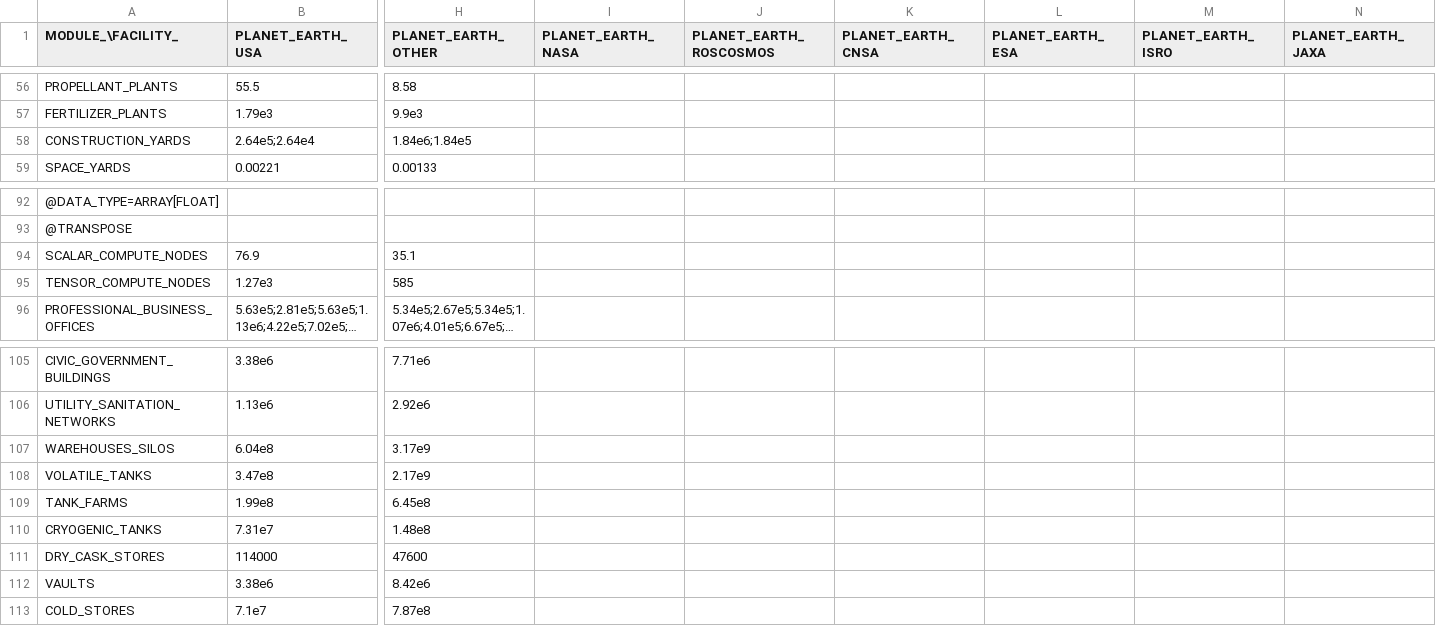
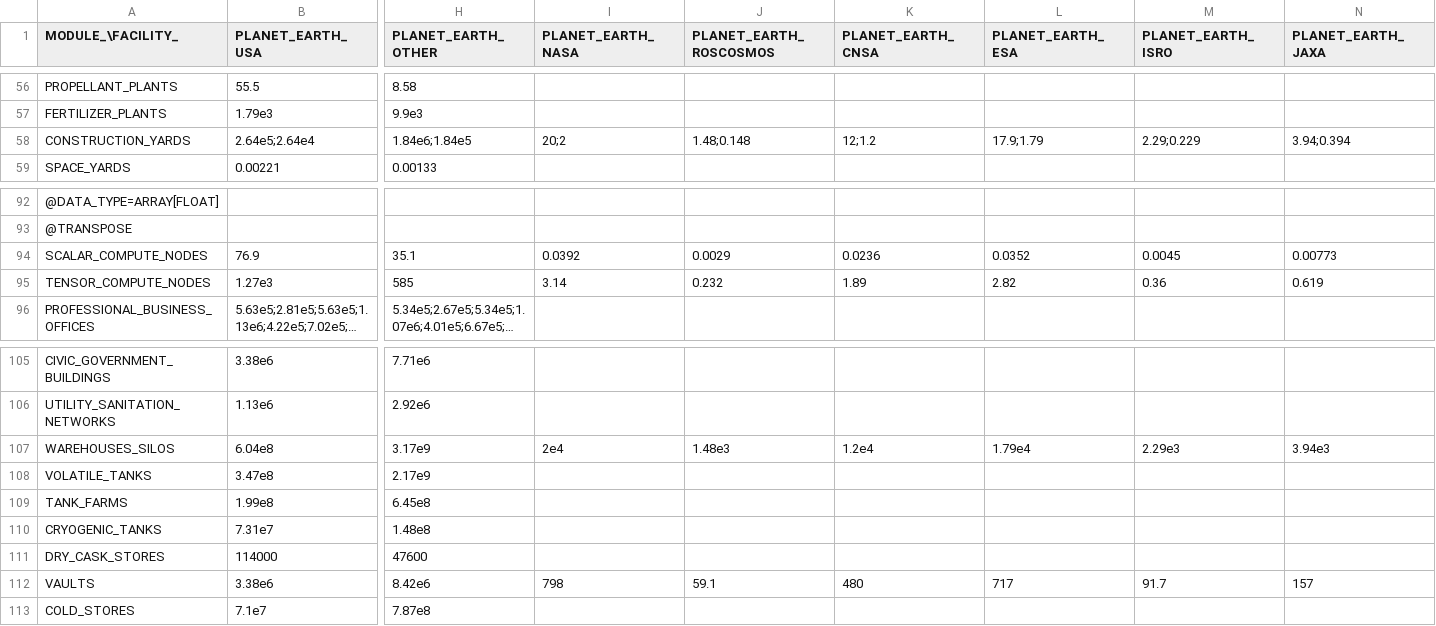
Before and after one commit to t2civ/astropolis_public, a TSV file: tables/facilities_modules.tsv, drawn as a sheet; only a part is shown, gaps mark what is left out; long unchanged cells end in …; the diff names each change by its address in the sheet, - before the commit and + after, or states it on an @@ line.

```diff
--- a/tables/facilities_modules.tsv
+++ b/tables/facilities_modules.tsv
-I58 (PLANET_EARTH_NASA): (empty)
+I58 (PLANET_EARTH_NASA): 20;2
-J58 (PLANET_EARTH_ROSCOSMOS): (empty)
+J58 (PLANET_EARTH_ROSCOSMOS): 1.48;0.148
-K58 (PLANET_EARTH_CNSA): (empty)
+K58 (PLANET_EARTH_CNSA): 12;1.2
-L58 (PLANET_EARTH_ESA): (empty)
+L58 (PLANET_EARTH_ESA): 17.9;1.79
-M58 (PLANET_EARTH_ISRO): (empty)
+M58 (PLANET_EARTH_ISRO): 2.29;0.229
-N58 (PLANET_EARTH_JAXA): (empty)
+N58 (PLANET_EARTH_JAXA): 3.94;0.394
-I94 (PLANET_EARTH_NASA): (empty)
+I94 (PLANET_EARTH_NASA): 0.0392
-J94 (PLANET_EARTH_ROSCOSMOS): (empty)
+J94 (PLANET_EARTH_ROSCOSMOS): 0.0029
-K94 (PLANET_EARTH_CNSA): (empty)
+K94 (PLANET_EARTH_CNSA): 0.0236
-L94 (PLANET_EARTH_ESA): (empty)
+L94 (PLANET_EARTH_ESA): 0.0352
-M94 (PLANET_EARTH_ISRO): (empty)
+M94 (PLANET_EARTH_ISRO): 0.0045
-N94 (PLANET_EARTH_JAXA): (empty)
+N94 (PLANET_EARTH_JAXA): 0.00773
-I95 (PLANET_EARTH_NASA): (empty)
+I95 (PLANET_EARTH_NASA): 3.14
-J95 (PLANET_EARTH_ROSCOSMOS): (empty)
+J95 (PLANET_EARTH_ROSCOSMOS): 0.232
-K95 (PLANET_EARTH_CNSA): (empty)
+K95 (PLANET_EARTH_CNSA): 1.89
-L95 (PLANET_EARTH_ESA): (empty)
+L95 (PLANET_EARTH_ESA): 2.82
-M95 (PLANET_EARTH_ISRO): (empty)
+M95 (PLANET_EARTH_ISRO): 0.36
-N95 (PLANET_EARTH_JAXA): (empty)
+N95 (PLANET_EARTH_JAXA): 0.619
-I107 (PLANET_EARTH_NASA): (empty)
+I107 (PLANET_EARTH_NASA): 2e4
-J107 (PLANET_EARTH_ROSCOSMOS): (empty)
+J107 (PLANET_EARTH_ROSCOSMOS): 1.48e3
-K107 (PLANET_EARTH_CNSA): (empty)
+K107 (PLANET_EARTH_CNSA): 1.2e4
-L107 (PLANET_EARTH_ESA): (empty)
+L107 (PLANET_EARTH_ESA): 1.79e4
-M107 (PLANET_EARTH_ISRO): (empty)
+M107 (PLANET_EARTH_ISRO): 2.29e3
-N107 (PLANET_EARTH_JAXA): (empty)
+N107 (PLANET_EARTH_JAXA): 3.94e3
-I112 (PLANET_EARTH_NASA): (empty)
+I112 (PLANET_EARTH_NASA): 798
-J112 (PLANET_EARTH_ROSCOSMOS): (empty)
+J112 (PLANET_EARTH_ROSCOSMOS): 59.1
-K112 (PLANET_EARTH_CNSA): (empty)
+K112 (PLANET_EARTH_CNSA): 480
-L112 (PLANET_EARTH_ESA): (empty)
+L112 (PLANET_EARTH_ESA): 717
-M112 (PLANET_EARTH_ISRO): (empty)
+M112 (PLANET_EARTH_ISRO): 91.7
-N112 (PLANET_EARTH_JAXA): (empty)
+N112 (PLANET_EARTH_JAXA): 157
```
Also changed, not shown: tables/facilities_operations.tsv.
